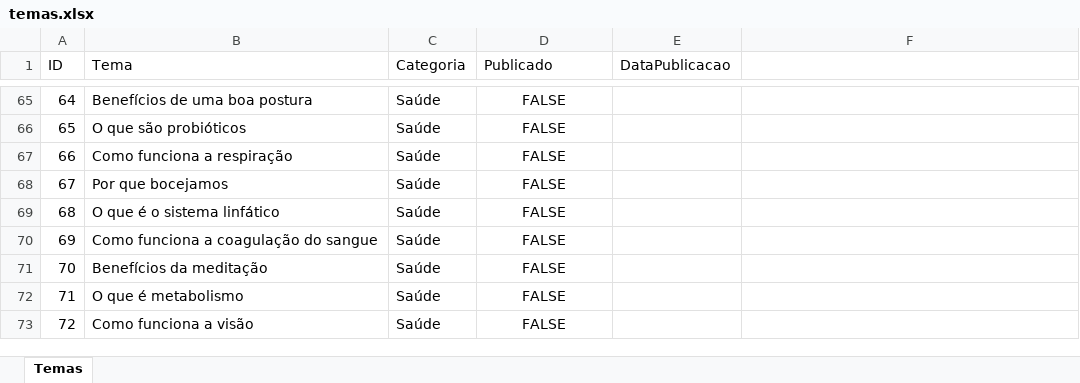
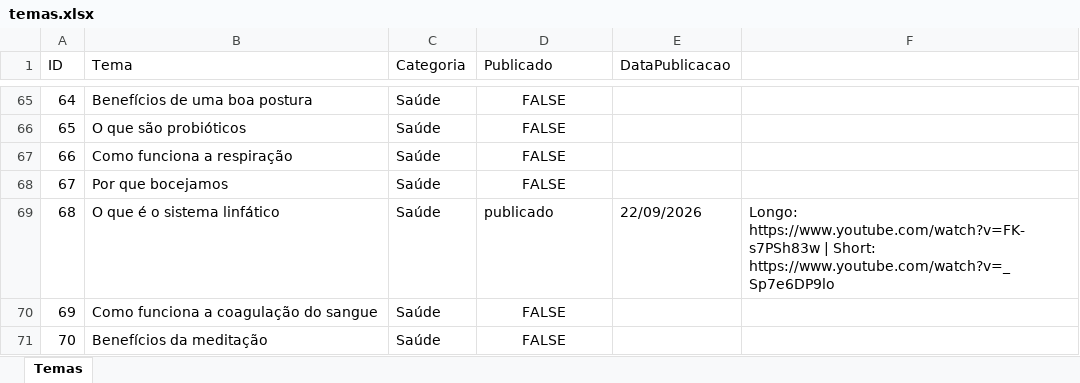
Before and after one commit to wilianjanez/InfoClubYT, an Excel workbook: temas/temas.xlsx, sheet Temas, drawn as a sheet; only a part is shown, gaps mark what is left out; the shorter side is filled out with more unchanged rows; values as stored, in another font and other column widths than the file's, no borders; the diff names each change by its address in the sheet, - before the commit and + after, or states it on an @@ line.

```diff
--- a/temas/temas.xlsx (sheet Temas)
+++ b/temas/temas.xlsx (sheet Temas)
-D69 (Publicado): FALSE
+D69 (Publicado): publicado
-D69 alignment: center
+D69 alignment: left
-E69 (DataPublicacao): (empty)
+E69 (DataPublicacao): 22/09/2026
-F69: (empty)
+F69: Longo: https://www.youtube.com/watch?v=FK-s7PSh83w | Short: https://www.youtube.com/watch?v=_Sp7e6DP9lo
```
